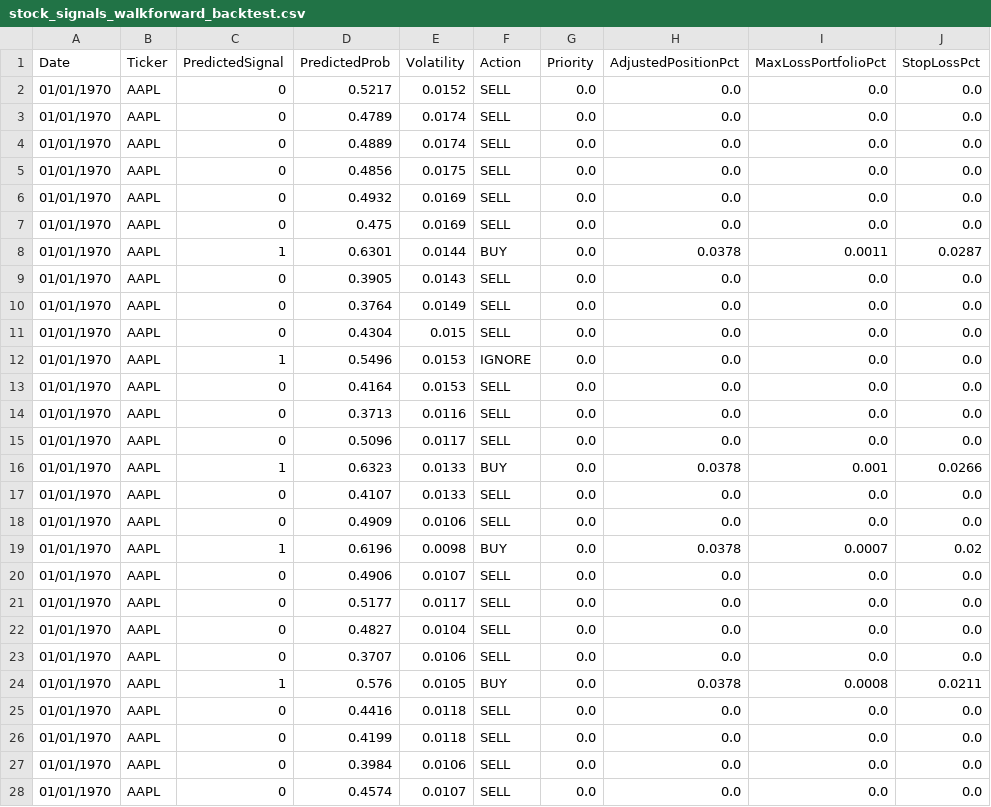
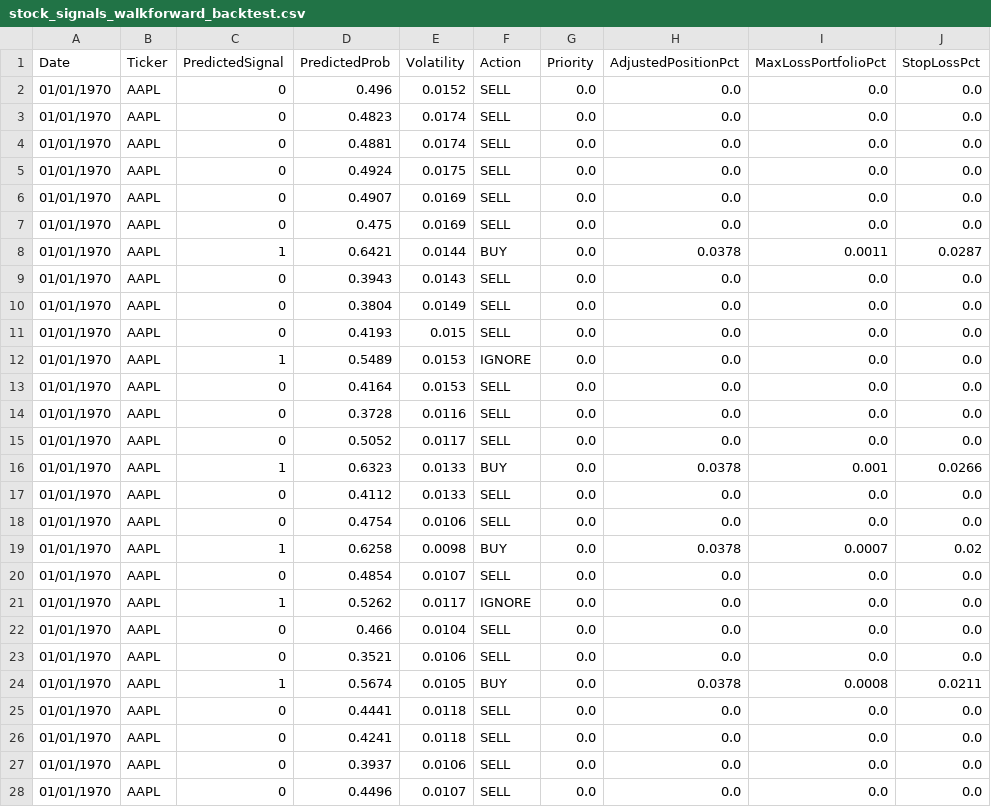
Before and after one commit to nolknies/temp, a CSV file: stock_signals_walkforward_backtest.csv, drawn as a sheet; only a part is shown; the diff covers the shown part only; the diff names each change by its address in the sheet, - before the commit and + after, or states it on an @@ line.

Commit message:
Upload latest walk-forward trading signals

```diff
--- a/stock_signals_walkforward_backtest.csv
+++ b/stock_signals_walkforward_backtest.csv
-D2 (PredictedProb): 0.5217
+D2 (PredictedProb): 0.496
-D3 (PredictedProb): 0.4789
+D3 (PredictedProb): 0.4823
-D4 (PredictedProb): 0.4889
+D4 (PredictedProb): 0.4881
-D5 (PredictedProb): 0.4856
+D5 (PredictedProb): 0.4924
-D6 (PredictedProb): 0.4932
+D6 (PredictedProb): 0.4907
-D8 (PredictedProb): 0.6301
+D8 (PredictedProb): 0.6421
-D9 (PredictedProb): 0.3905
+D9 (PredictedProb): 0.3943
-D10 (PredictedProb): 0.3764
+D10 (PredictedProb): 0.3804
-D11 (PredictedProb): 0.4304
+D11 (PredictedProb): 0.4193
-D12 (PredictedProb): 0.5496
+D12 (PredictedProb): 0.5489
-D14 (PredictedProb): 0.3713
+D14 (PredictedProb): 0.3728
-D15 (PredictedProb): 0.5096
+D15 (PredictedProb): 0.5052
-D17 (PredictedProb): 0.4107
+D17 (PredictedProb): 0.4112
-D18 (PredictedProb): 0.4909
+D18 (PredictedProb): 0.4754
-D19 (PredictedProb): 0.6196
+D19 (PredictedProb): 0.6258
-D20 (PredictedProb): 0.4906
+D20 (PredictedProb): 0.4854
-C21 (PredictedSignal): 0
+C21 (PredictedSignal): 1
-D21 (PredictedProb): 0.5177
+D21 (PredictedProb): 0.5262
-F21 (Action): SELL
+F21 (Action): IGNORE
-D22 (PredictedProb): 0.4827
+D22 (PredictedProb): 0.466
-D23 (PredictedProb): 0.3707
+D23 (PredictedProb): 0.3521
-D24 (PredictedProb): 0.576
+D24 (PredictedProb): 0.5674
-D25 (PredictedProb): 0.4416
+D25 (PredictedProb): 0.4441
-D26 (PredictedProb): 0.4199
+D26 (PredictedProb): 0.4241
-D27 (PredictedProb): 0.3984
+D27 (PredictedProb): 0.3937
-D28 (PredictedProb): 0.4574
+D28 (PredictedProb): 0.4496
```
Also changed, not shown: 23 edited cells elsewhere in this file.
